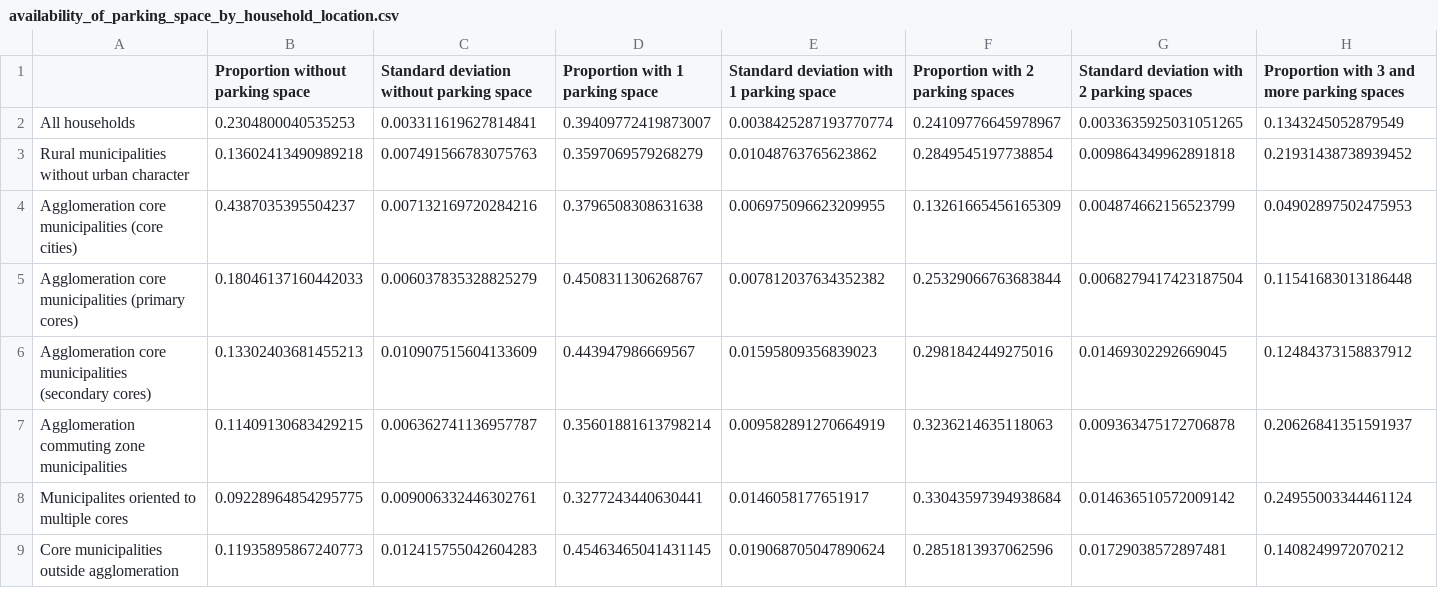
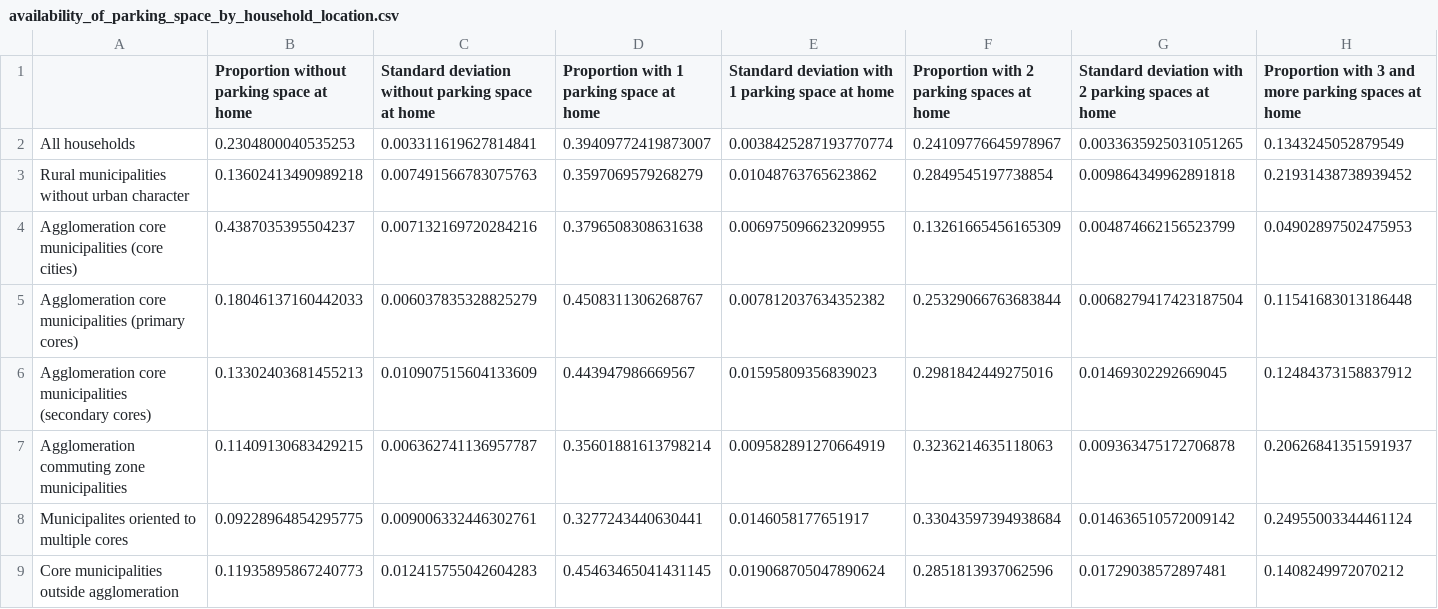
Before and after one commit to antonindanalet/availability-of-parking-in-Switzerland-in-2015, a CSV file: data/output/tables/EN/home/availability_of_parking_space_by_household_location.csv (was data/output/availability_of_parking_space_by_household_location.csv), drawn as a sheet; only a part is shown; the diff covers the shown part only; the diff names each change by its address in the sheet, - before the commit and + after, or states it on an @@ line.

Commit message:
Tables in different languages, results by agglo size

```diff
--- a/data/output/availability_of_parking_space_by_household_location.csv
+++ b/data/output/tables/EN/home/availability_of_parking_space_by_household_location.csv
-B1: Proportion without parking space
+B1: Proportion without parking space at home
-C1: Standard deviation without parking space
+C1: Standard deviation without parking space at home
-D1: Proportion with 1 parking space
+D1: Proportion with 1 parking space at home
-E1: Standard deviation with 1 parking space
+E1: Standard deviation with 1 parking space at home
-F1: Proportion with 2 parking spaces
+F1: Proportion with 2 parking spaces at home
-G1: Standard deviation with 2 parking spaces
+G1: Standard deviation with 2 parking spaces at home
-H1: Proportion with 3 and more parking spaces
+H1: Proportion with 3 and more parking spaces at home
```
Also changed, not shown: 1 edited cell elsewhere in this file, data/output/tables/EN/home/availability_of_parking_space_by_nb_of_cars.csv, 8 other files.
